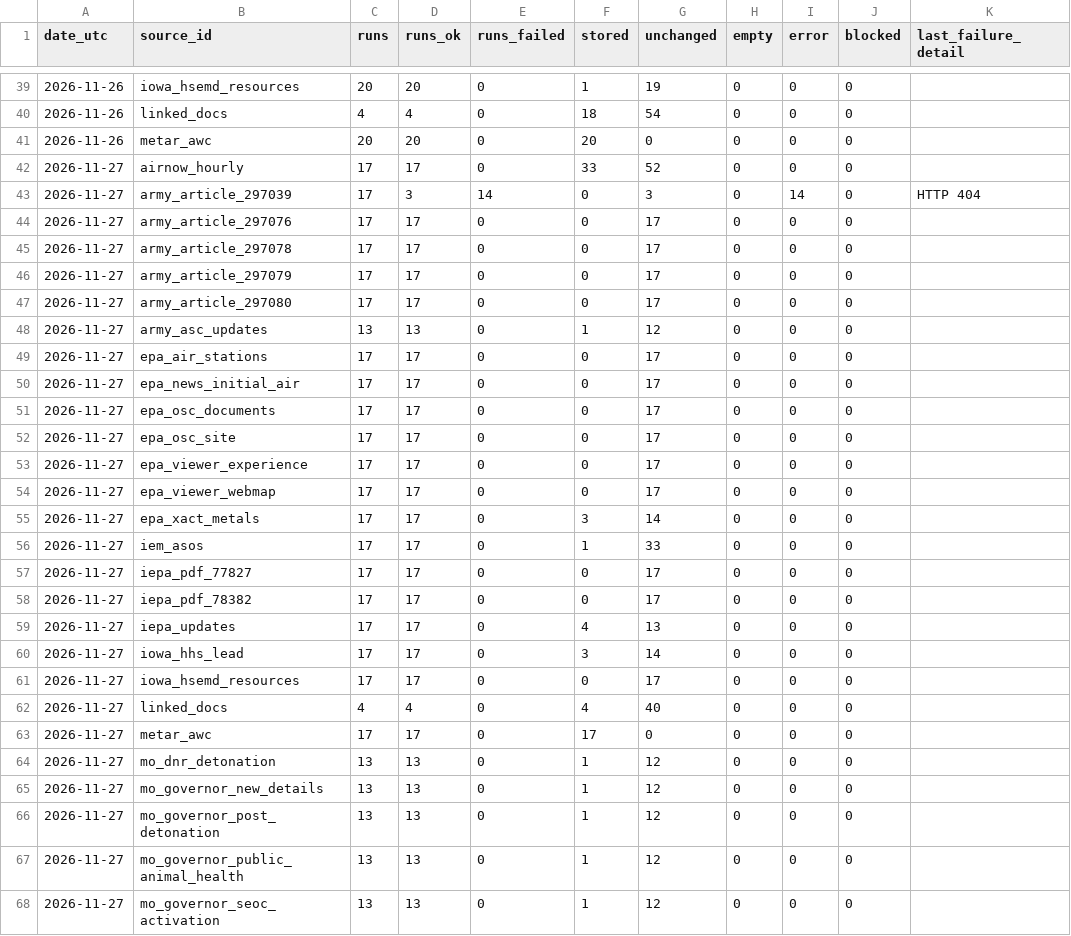
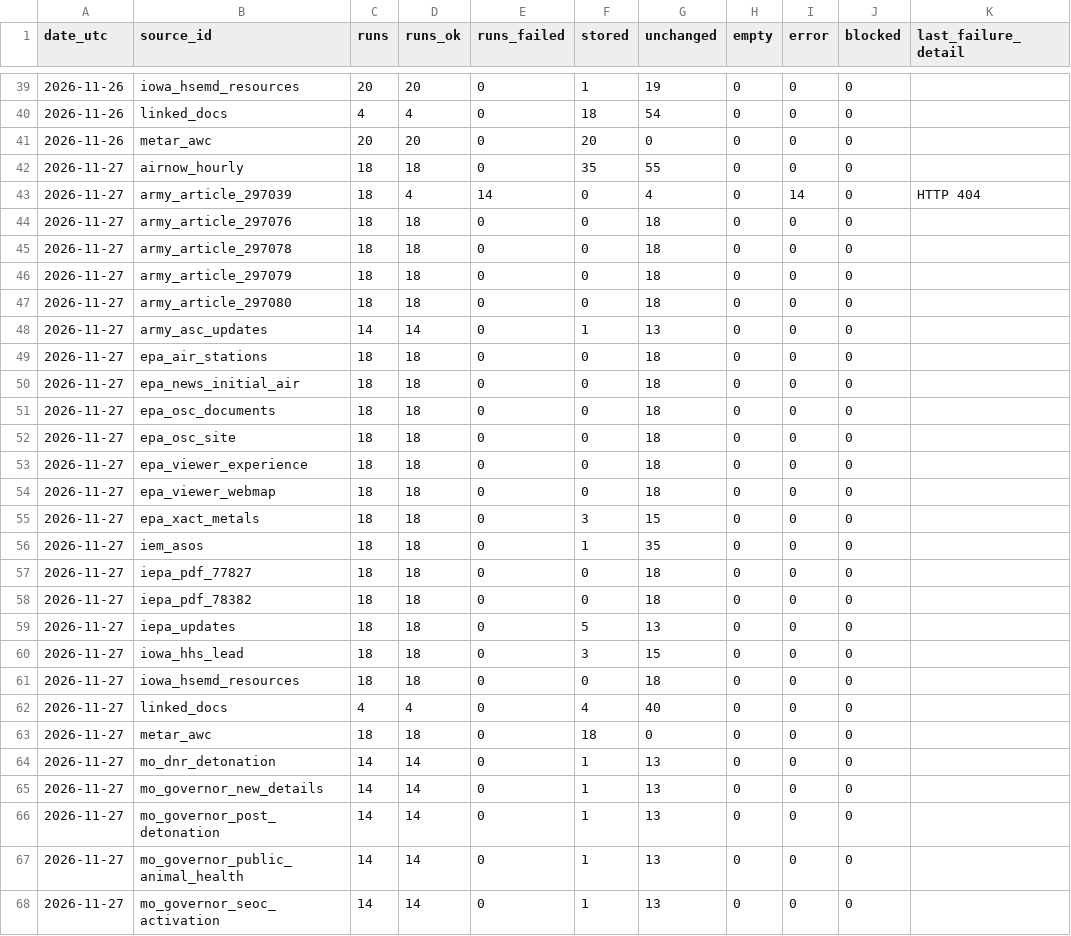
Before and after one commit to Hefrock/konis, a CSV file: data/curated/ingestion_health.csv, drawn as a sheet; only a part is shown, gaps mark what is left out; the diff names each change by its address in the sheet, - before the commit and + after, or states it on an @@ line.

```diff
--- a/data/curated/ingestion_health.csv
+++ b/data/curated/ingestion_health.csv
-C42:C47 (runs): 17
+C42:C47 (runs): 18
-D42 (runs_ok): 17
+D42 (runs_ok): 18
-F42 (stored): 33
+F42 (stored): 35
-G42 (unchanged): 52
+G42 (unchanged): 55
-D43 (runs_ok): 3
+D43 (runs_ok): 4
-G43 (unchanged): 3
+G43 (unchanged): 4
-D44:D47 (runs_ok): 17
+D44:D47 (runs_ok): 18
-G44:G47 (unchanged): 17
+G44:G47 (unchanged): 18
-C48 (runs): 13
+C48 (runs): 14
-D48 (runs_ok): 13
+D48 (runs_ok): 14
-G48 (unchanged): 12
+G48 (unchanged): 13
-C49:C61 (runs): 17
+C49:C61 (runs): 18
-D49:D61 (runs_ok): 17
+D49:D61 (runs_ok): 18
-G49:G54 (unchanged): 17
+G49:G54 (unchanged): 18
-G55 (unchanged): 14
+G55 (unchanged): 15
-G56 (unchanged): 33
+G56 (unchanged): 35
-G57:G58 (unchanged): 17
+G57:G58 (unchanged): 18
-F59 (stored): 4
+F59 (stored): 5
-G60 (unchanged): 14
+G60 (unchanged): 15
-G61 (unchanged): 17
+G61 (unchanged): 18
-C63 (runs): 17
+C63 (runs): 18
-D63 (runs_ok): 17
+D63 (runs_ok): 18
-F63 (stored): 17
+F63 (stored): 18
-C64:C68 (runs): 13
+C64:C68 (runs): 14
-D64:D68 (runs_ok): 13
+D64:D68 (runs_ok): 14
-G64:G68 (unchanged): 12
+G64:G68 (unchanged): 13
```
Also changed, not shown: data/curated/weather_obs.csv, 1 other file.
